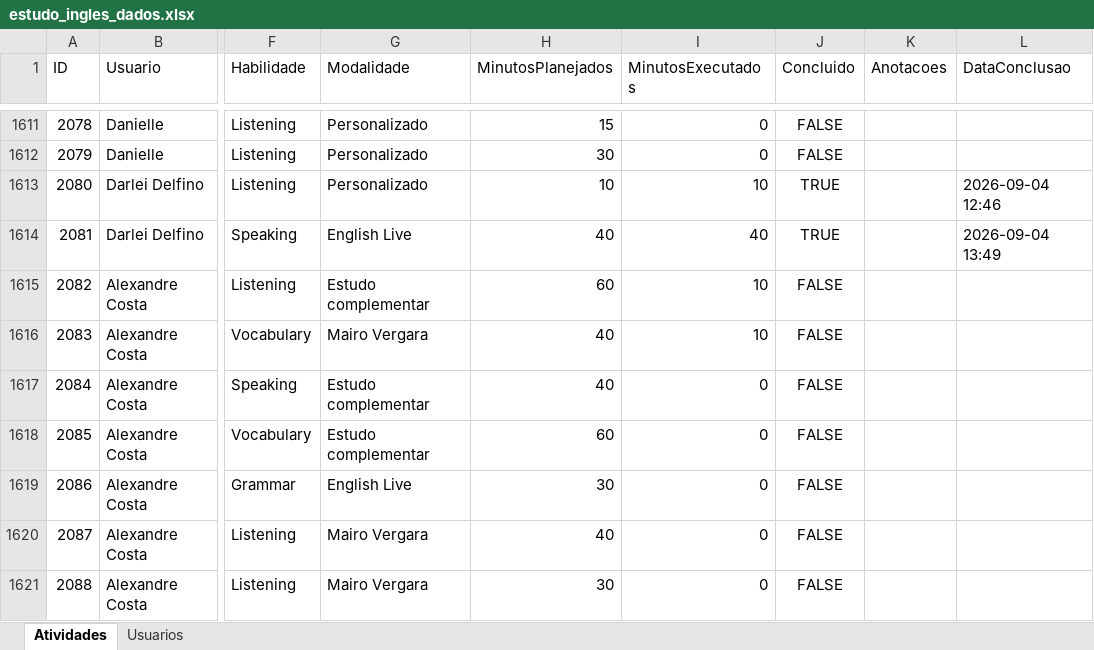
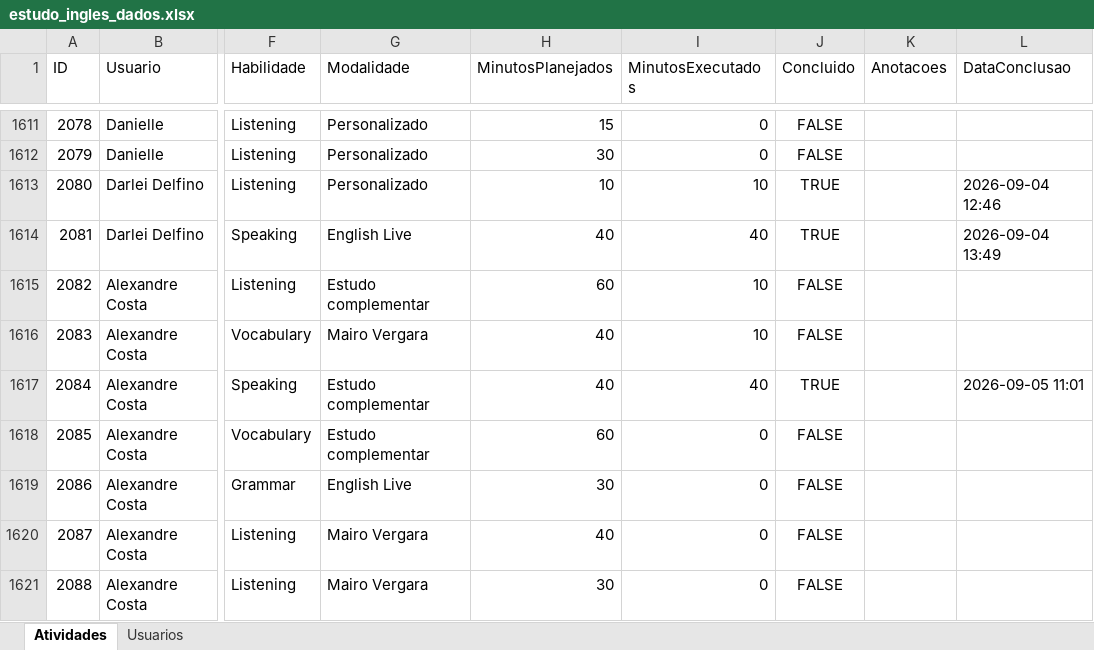
Before and after one commit to Jonh3456/englishdashboarddata, an Excel workbook: data/estudo_ingles_dados.xlsx, sheet Atividades, drawn as a sheet; only a part is shown, gaps mark what is left out; values as stored, in another font and other column widths than the file's, no borders; the diff names each change by its address in the sheet, - before the commit and + after, or states it on an @@ line.

Commit message:
Marcar atividade 2084 como concluída

```diff
--- a/data/estudo_ingles_dados.xlsx (sheet Atividades)
+++ b/data/estudo_ingles_dados.xlsx (sheet Atividades)
-I1617 (MinutosExecutados): 0
+I1617 (MinutosExecutados): 40
-J1617 (Concluido): FALSE
+J1617 (Concluido): TRUE
-L1617 (DataConclusao): (empty)
+L1617 (DataConclusao): 2026-09-05 11:01
```
